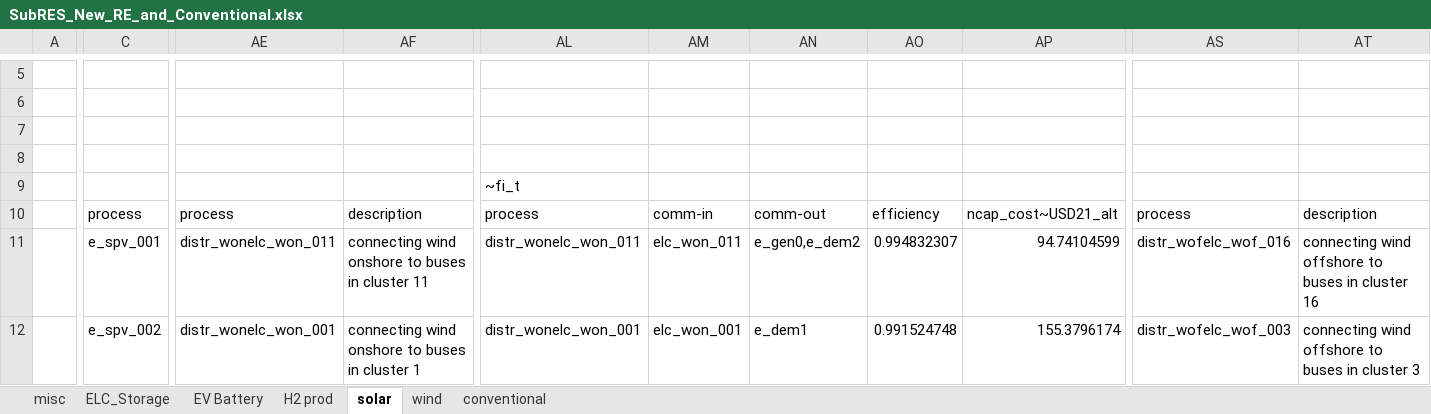
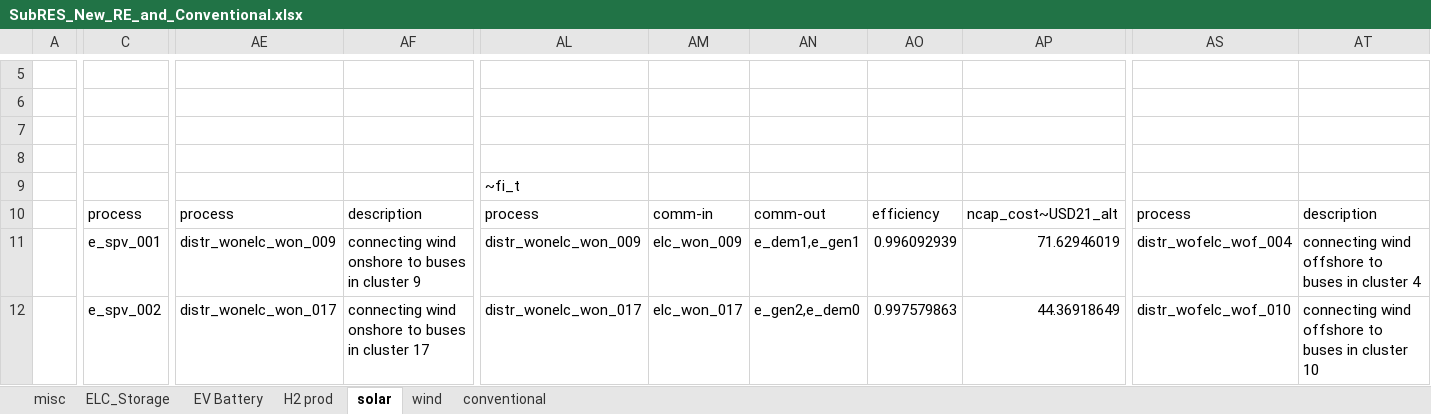
Before and after one commit to kanors-himanshu03/VerveStacks_ITA_grids_syn_5, an Excel workbook: SubRES_Tmpl/SubRES_New_RE_and_Conventional.xlsx, sheet solar, drawn as a sheet; only a part is shown, gaps mark what is left out; values as stored, in another font and other column widths than the file's, no borders; the diff covers the shown part only; the diff names each change by its address in the sheet, - before the commit and + after, or states it on an @@ line.

```diff
--- a/SubRES_Tmpl/SubRES_New_RE_and_Conventional.xlsx (sheet solar)
+++ b/SubRES_Tmpl/SubRES_New_RE_and_Conventional.xlsx (sheet solar)
-AE11: distr_wonelc_won_011
+AE11: distr_wonelc_won_009
-AF11: …in cluster 11
+AF11: …in cluster 9
-AL11: distr_wonelc_won_011
+AL11: distr_wonelc_won_009
-AM11: elc_won_011
+AM11: elc_won_009
-AN11: e_gen0,e_dem2
+AN11: e_dem1,e_gen1
-AO11: 0.994832307
+AO11: 0.996092939
-AP11: 94.74104599
+AP11: 71.62946019
-AS11: distr_wofelc_wof_016
+AS11: distr_wofelc_wof_004
-AT11: …in cluster 16
+AT11: …in cluster 4
-AE12: distr_wonelc_won_001
+AE12: distr_wonelc_won_017
-AF12: …in cluster 1
+AF12: …in cluster 17
-AL12: distr_wonelc_won_001
+AL12: distr_wonelc_won_017
-AM12: elc_won_001
+AM12: elc_won_017
-AN12: e_dem1
+AN12: e_gen2,e_dem0
-AO12: 0.991524748
+AO12: 0.997579863
-AP12: 155.3796174
+AP12: 44.36918649
-AS12: distr_wofelc_wof_003
+AS12: distr_wofelc_wof_010
-AT12: …in cluster 3
+AT12: …in cluster 10
```
Also changed, not shown: 409 edited cells elsewhere in this sheet, ReportDefs_vervestacks.xlsx, Sets-vervestacks.xlsx, 14 other files.
